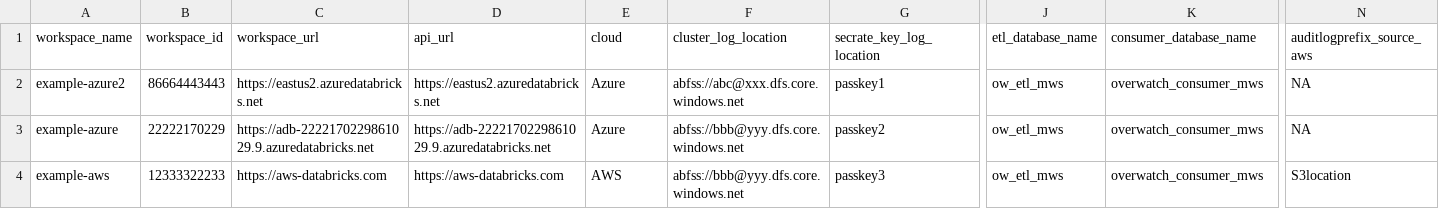
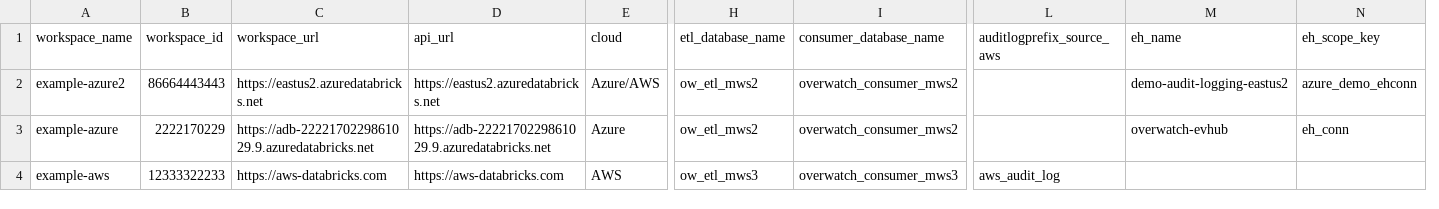
Before and after one commit to databrickslabs/overwatch, a CSV file: docs-compose/overwatch_docs/static/assets/DeployOverwatch/mws_advance_config.csv, drawn as a sheet; only a part is shown, gaps mark what is left out; removed rows and columns are numbered as before the commit, all else as after; the diff names each change by its address in the sheet, - before the commit and + after, or states it on an @@ line.

Commit message:
docs added

```diff
--- a/docs-compose/overwatch_docs/static/assets/DeployOverwatch/mws_advance_config.csv
+++ b/docs-compose/overwatch_docs/static/assets/DeployOverwatch/mws_advance_config.csv
-column F (cluster_log_location), rows 2-4: abfss://abc@xxx.dfs.core.windows.net | abfss://bbb@yyy.dfs.core.windows.net | abfss://bbb@yyy.dfs.core.windows.net
-column G (secrate_key_log_location), rows 2-4: passkey1 | passkey2 | passkey3
+column M (eh_name), rows 2-3: demo-audit-logging-eastus2 | overwatch-evhub
+column N (eh_scope_key), rows 2-3: azure_demo_ehconn | eh_conn
-E2 (cloud): Azure
+E2 (cloud): Azure/AWS
-H2:H3 (etl_database_name): ow_etl_mws
+H2:H3 (etl_database_name): ow_etl_mws2
-I2:I3 (consumer_database_name): overwatch_consumer_mws
+I2:I3 (consumer_database_name): overwatch_consumer_mws2
-L2:L3 (auditlogprefix_source_aws): NA
+L2:L3 (auditlogprefix_source_aws): (empty)
-B3 (workspace_id): 22222170229
+B3 (workspace_id): 2222170229
-H4 (etl_database_name): ow_etl_mws
+H4 (etl_database_name): ow_etl_mws3
-I4 (consumer_database_name): overwatch_consumer_mws
+I4 (consumer_database_name): overwatch_consumer_mws3
-L4 (auditlogprefix_source_aws): S3location
+L4 (auditlogprefix_source_aws): aws_audit_log
```
